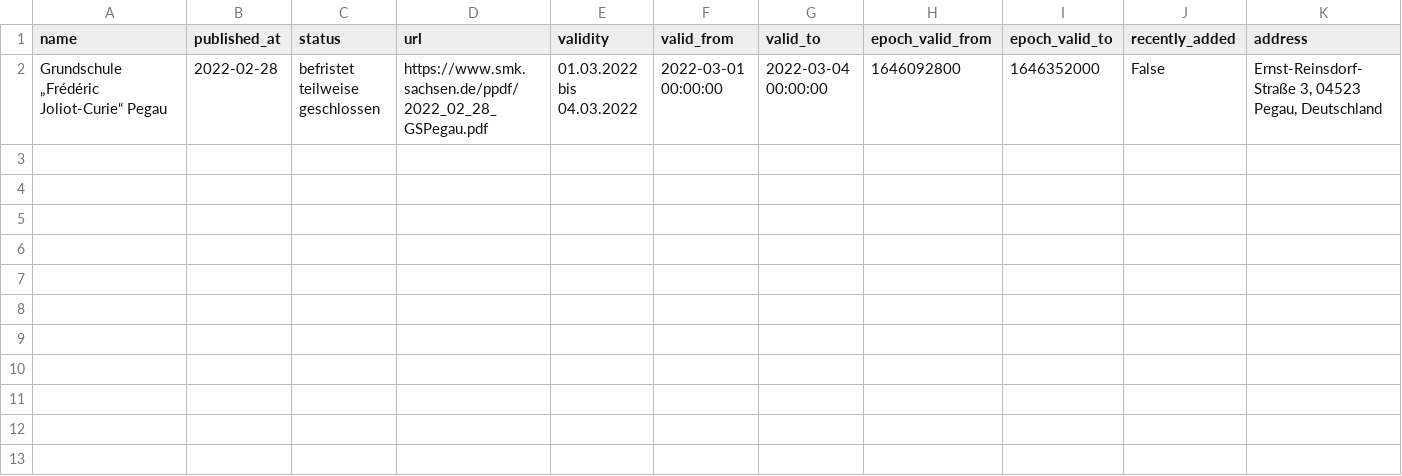
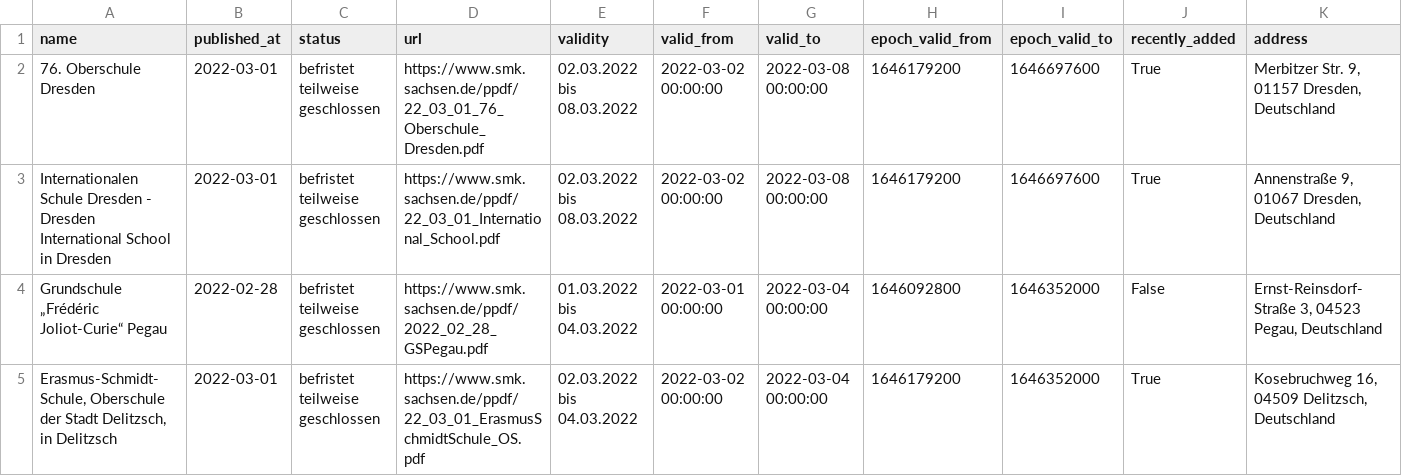
Before and after one commit to jezdez/snsz, a CSV file: data/schools.csv, drawn as a sheet; only a part is shown; rows hold the shown columns only; the diff names each change by its address in the sheet, - before the commit and + after, or states it on an @@ line.

```diff
--- a/data/schools.csv
+++ b/data/schools.csv
+row 2: 76. Oberschule Dresden | 2022-03-01 | befristet teilweise geschlossen | https://www.smk.sachsen.de/ppdf/22_03_01_76_Oberschule_Dresden.pdf | 02.03.2022 bis 08.03.2022 | 2022-03-02 00:00:00 | 2022-03-08 00:00:00 | 1646179200 | 1646697600 | True | Merbitzer Str. 9, 01157 Dresden, Deutschland
+row 3: Internationalen Schule Dresden - Dresden International School in Dresden | 2022-03-01 | befristet teilweise geschlossen | https://www.smk.sachsen.de/ppdf/22_03_01_International_School.pdf | 02.03.2022 bis 08.03.2022 | 2022-03-02 00:00:00 | 2022-03-08 00:00:00 | 1646179200 | 1646697600 | True | Annenstraße 9, 01067 Dresden, Deutschland
+row 5: Erasmus-Schmidt-Schule, Oberschule der Stadt Delitzsch, in Delitzsch | 2022-03-01 | befristet teilweise geschlossen | https://www.smk.sachsen.de/ppdf/22_03_01_ErasmusSchmidtSchule_OS.pdf | 02.03.2022 bis 04.03.2022 | 2022-03-02 00:00:00 | 2022-03-04 00:00:00 | 1646179200 | 1646352000 | True | Kosebruchweg 16, 04509 Delitzsch, Deutschland
```
Also changed, not shown: 4 other files.
